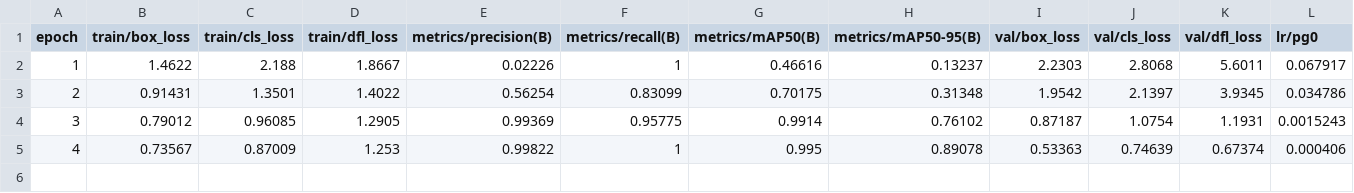
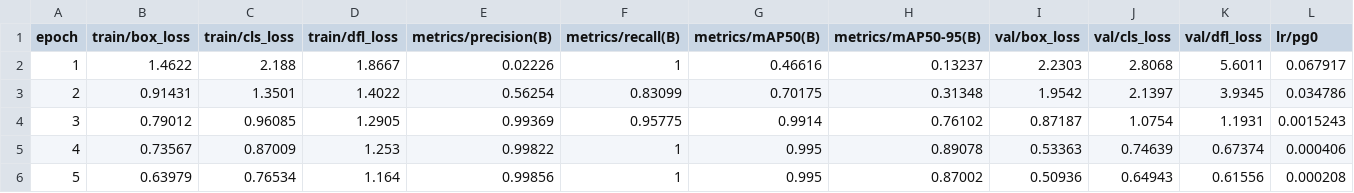
Before and after one commit to Stanislsa/detection, a CSV file: models/trained_model/results.csv, drawn as a sheet; only a part is shown; rows hold the shown columns only; the diff names each change by its address in the sheet, - before the commit and + after, or states it on an @@ line.

Commit message:
feat: track trained model artifacts and update .gitignore (exclude donne/)

```diff
--- a/models/trained_model/results.csv
+++ b/models/trained_model/results.csv
+row 6: 5 | 0.63979 | 0.76534 | 1.164 | 0.99856 | 1 | 0.995 | 0.87002 | 0.50936 | 0.64943 | 0.61556 | 0.000208
```
Also changed, not shown: 14 other files.
